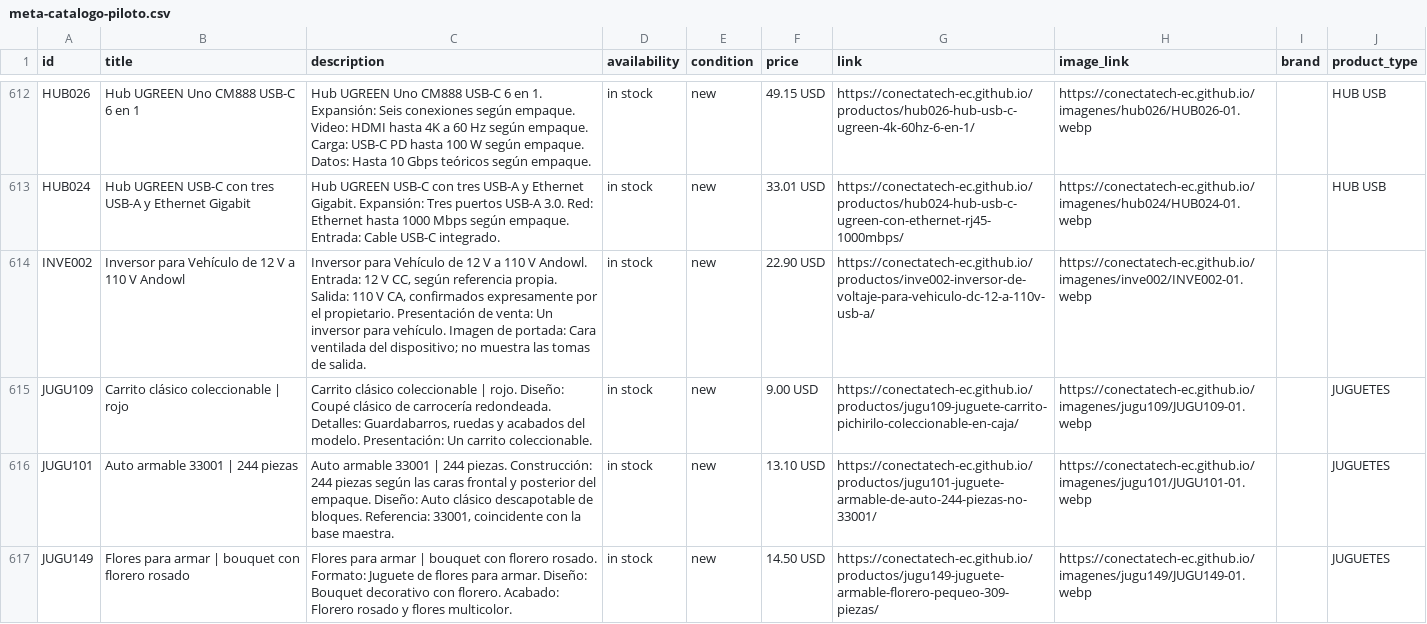
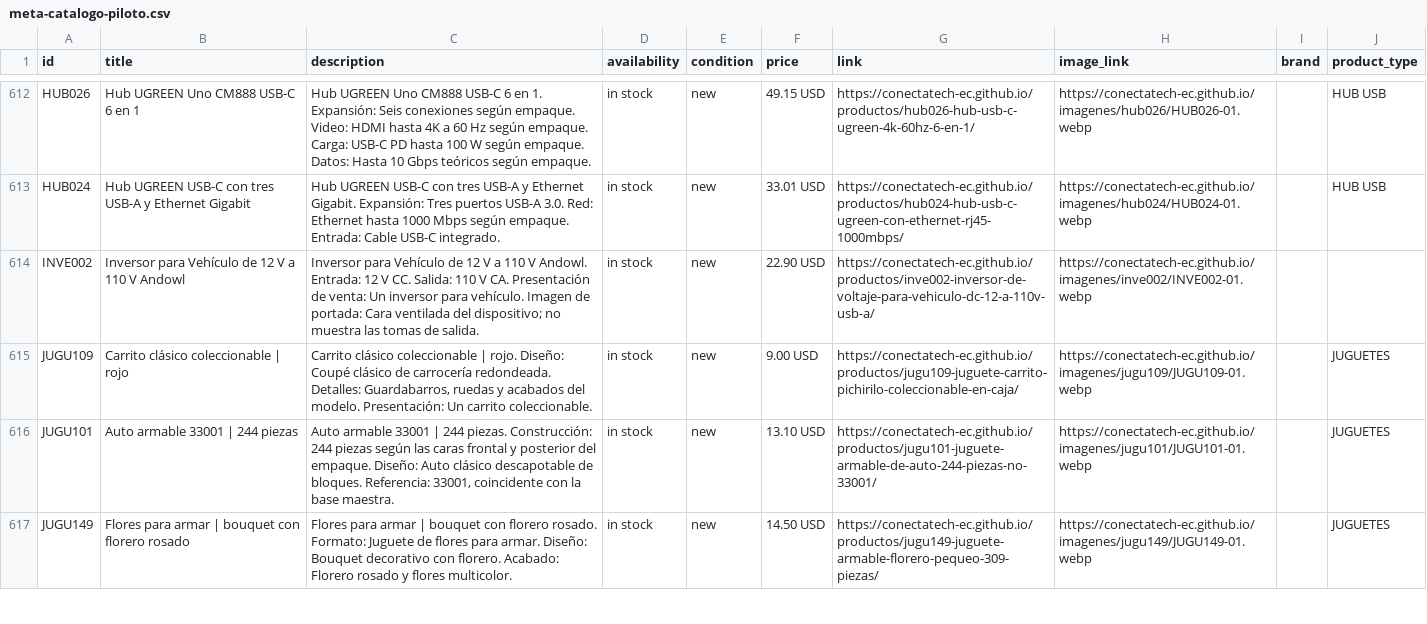
Before and after one commit to conectatech-ec/conectatech-ec.github.io, a CSV file: exportaciones/meta-catalogo-piloto.csv, drawn as a sheet; only a part is shown, gaps mark what is left out; the diff covers the shown part only.

```diff
--- a/exportaciones/meta-catalogo-piloto.csv
+++ b/exportaciones/meta-catalogo-piloto.csv
@@ -613,3 +613,3 @@ id,title,description,availability,condition,price,link,image_link,brand,product_
 "HUB024","Hub UGREEN USB-C con tres USB-A y Ethernet Gigabit","Hub UGREEN USB-C con tres USB-A y Ethernet Gigabit. Expansión: Tres puertos USB-A 3.0. Red: Ethernet hasta 1000 Mbps según empaque. Entrada: Cable USB-C integrado.","in stock","new","33.01 USD","https://conectatech-ec.github.io/productos/hub024-hub-usb-c-ugreen-con-ethernet-rj45-1000mbps/","https://conectatech-ec.github.io/imagenes/hub024/HUB024-01.webp","","HUB USB"
-"INVE002","Inversor para Vehículo de 12 V a 110 V Andowl","Inversor para Vehículo de 12 V a 110 V Andowl. Entrada: 12 V CC, según referencia propia. Salida: 110 V CA, confirmados expresamente por el propietario. Presentación de venta: Un inversor para vehículo. Imagen de portada: Cara ventilada del dispositivo; no muestra las tomas de salida.","in stock","new","22.90 USD","https://conectatech-ec.github.io/productos/inve002-inversor-de-voltaje-para-vehiculo-dc-12-a-110v-usb-a/","https://conectatech-ec.github.io/imagenes/inve002/INVE002-01.webp","",""
+"INVE002","Inversor para Vehículo de 12 V a 110 V Andowl","Inversor para Vehículo de 12 V a 110 V Andowl. Entrada: 12 V CC. Salida: 110 V CA. Presentación de venta: Un inversor para vehículo. Imagen de portada: Cara ventilada del dispositivo; no muestra las tomas de salida.","in stock","new","22.90 USD","https://conectatech-ec.github.io/productos/inve002-inversor-de-voltaje-para-vehiculo-dc-12-a-110v-usb-a/","https://conectatech-ec.github.io/imagenes/inve002/INVE002-01.webp","",""
 "JUGU109","Carrito clásico coleccionable | rojo","Carrito clásico coleccionable | rojo. Diseño: Coupé clásico de carrocería redondeada. Detalles: Guardabarros, ruedas y acabados del modelo. Presentación: Un carrito coleccionable.","in stock","new","9.00 USD","https://conectatech-ec.github.io/productos/jugu109-juguete-carrito-pichirilo-coleccionable-en-caja/","https://conectatech-ec.github.io/imagenes/jugu109/JUGU109-01.webp","","JUGUETES"
```
Also changed, not shown: 2 edited cells elsewhere in this file, exportaciones/contenido-multicanal.csv, importacion/lotes/continuacion-102/editorial.csv, 21 other files.
